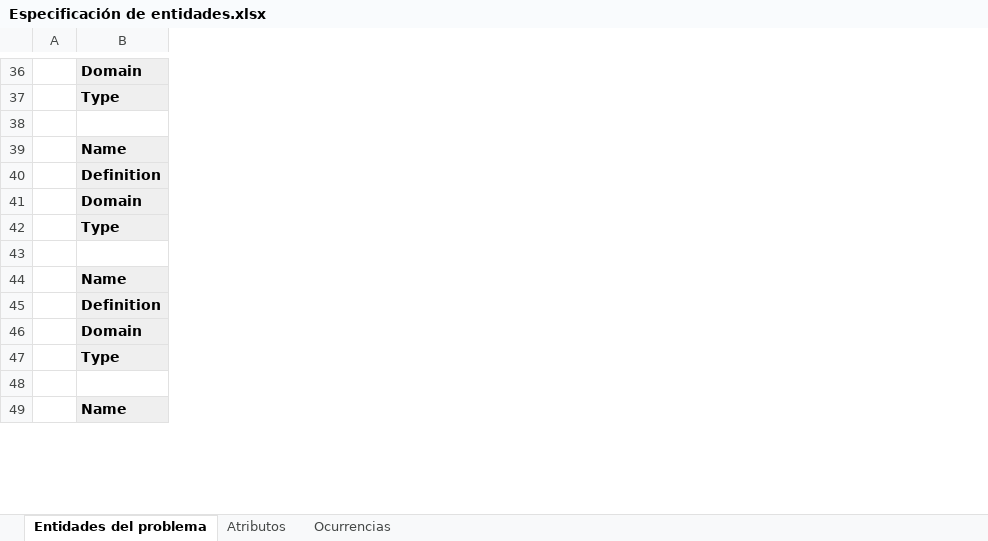
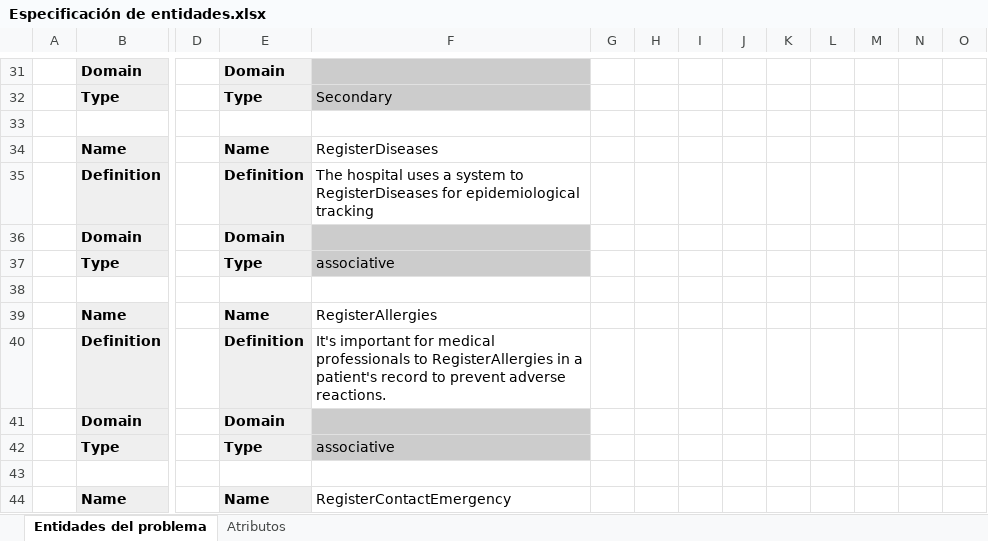
Before and after one commit to OscarMURA/The-implementation-of-an-occupational-safety-and-health-OSH-management-system-in-SQL, an Excel workbook: Doc/Especificación de entidades.xlsx, sheet Entidades del problema, drawn as a sheet; only a part is shown, gaps mark what is left out; values as stored, in another font and other column widths than the file's, no borders; charts and pictures not drawn; removed rows and columns are numbered as before the commit, all else as after; rows hold the shown columns only; the diff covers the shown part only; the diff names each change by its address in the sheet, - before the commit and + after, or states it on an @@ line.

```diff
--- a/Doc/Especificación de entidades.xlsx (sheet Entidades del problema)
+++ b/Doc/Especificación de entidades.xlsx (sheet Entidades del problema)
-sheet tab: Ocurrencias
+column D, empty
+column E, rows 31-36: Domain | Type |  | Name | Definition | Domain; rows 39-41: Name | Definition | Domain; row 44: Name
+column F, rows 32-35: Secondary |  | RegisterDiseases | The hospital uses a system to RegisterDiseases for epidemiological tracking; rows 39-40: RegisterAllergies | It's important for medical professionals to RegisterAllergies in a patient's record to prevent adverse reactions.; row 44: RegisterContactEmergency
+column G, empty
+column H, empty
+column I, empty
+column J, empty
+column K, empty
+column L, empty
+column M, empty
+column N, empty
+column O, empty
-row 42:  | Type
@@ row 27 moved to row 37: Type @@
-row 47:  | Type
@@ row 62 moved to row 42: Type @@
```
Also changed, not shown: 8 removed rows, 10 edited cells and cell formats elsewhere in this sheet, sheet Atributos, charts or pictures, 23 other files.
